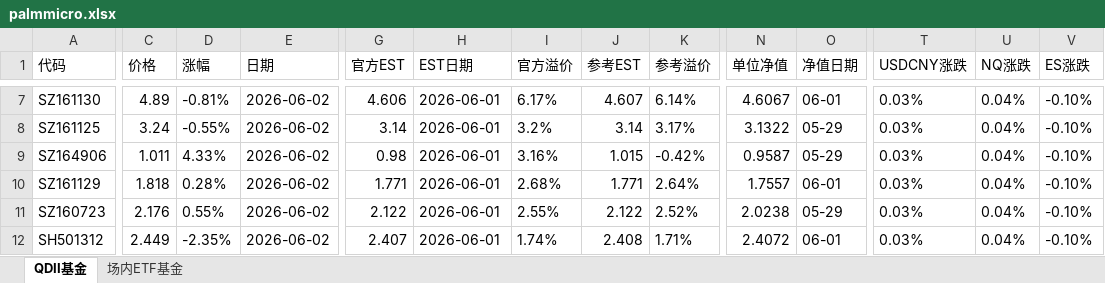
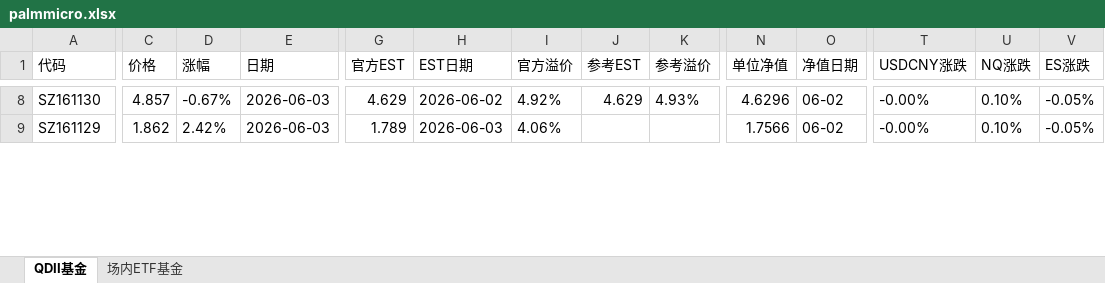
Before and after one commit to codes84/etf-monitor, an Excel workbook: palmmicro.xlsx, sheet QDII基金, drawn as a sheet; only a part is shown, gaps mark what is left out; values as stored, in another font and other column widths than the file's, no borders; removed rows and columns are numbered as before the commit, all else as after; rows hold the shown columns only; the diff covers the shown part only; the diff names each change by its address in the sheet, - before the commit and + after, or states it on an @@ line.

```diff
--- a/palmmicro.xlsx (sheet QDII基金)
+++ b/palmmicro.xlsx (sheet QDII基金)
-C8 (价格): 4.89
+C8 (价格): 4.857
-D8 (涨幅): -0.81%
+D8 (涨幅): -0.67%
-E8 (日期): 2026-06-02
+E8 (日期): 2026-06-03
-G8 (官方EST): 4.606
+G8 (官方EST): 4.629
-H8 (EST日期): 2026-06-01
+H8 (EST日期): 2026-06-02
-I8 (官方溢价): 6.17%
+I8 (官方溢价): 4.92%
-J8 (参考EST): 4.607
+J8 (参考EST): 4.629
-K8 (参考溢价): 6.14%
+K8 (参考溢价): 4.93%
-N8 (单位净值): 4.6067
+N8 (单位净值): 4.6296
-O8 (净值日期): 06-01
+O8 (净值日期): 06-02
-T8 (USDCNY涨跌): 0.03%
+T8 (USDCNY涨跌): -0.00%
-U8 (NQ涨跌): 0.04%
+U8 (NQ涨跌): 0.10%
-V8 (ES涨跌): -0.10%
+V8 (ES涨跌): -0.05%
-row 8: SZ161125 | 3.24 | -0.55% | 2026-06-02 | 3.14 | 2026-06-01 | 3.2% | 3.14 | 3.17% | 3.1322 | 05-29 | 0.03% | 0.04% | -0.10%
-row 9: SZ164906 | 1.011 | 4.33% | 2026-06-02 | 0.98 | 2026-06-01 | 3.16% | 1.015 | -0.42% | 0.9587 | 05-29 | 0.03% | 0.04% | -0.10%
-C9 (价格): 1.818
+C9 (价格): 1.862
-D9 (涨幅): 0.28%
+D9 (涨幅): 2.42%
-E9 (日期): 2026-06-02
+E9 (日期): 2026-06-03
-G9 (官方EST): 1.771
+G9 (官方EST): 1.789
-H9 (EST日期): 2026-06-01
+H9 (EST日期): 2026-06-03
-I9 (官方溢价): 2.68%
+I9 (官方溢价): 4.06%
-J9 (参考EST): 1.771
+J9 (参考EST): (empty)
-K9 (参考溢价): 2.64%
+K9 (参考溢价): (empty)
-N9 (单位净值): 1.7557
+N9 (单位净值): 1.7566
-O9 (净值日期): 06-01
+O9 (净值日期): 06-02
-T9 (USDCNY涨跌): 0.03%
+T9 (USDCNY涨跌): -0.00%
-U9 (NQ涨跌): 0.04%
+U9 (NQ涨跌): 0.10%
-V9 (ES涨跌): -0.10%
+V9 (ES涨跌): -0.05%
-row 11: SZ160723 | 2.176 | 0.55% | 2026-06-02 | 2.122 | 2026-06-01 | 2.55% | 2.122 | 2.52% | 2.0238 | 05-29 | 0.03% | 0.04% | -0.10%
-row 12: SH501312 | 2.449 | -2.35% | 2026-06-02 | 2.407 | 2026-06-01 | 1.74% | 2.408 | 1.71% | 2.4072 | 06-01 | 0.03% | 0.04% | -0.10%
```
Also changed, not shown: 19 added rows, 15 removed rows and 187 edited cells elsewhere in this sheet, sheet 场内ETF基金, 1 other file.
